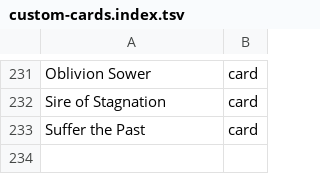
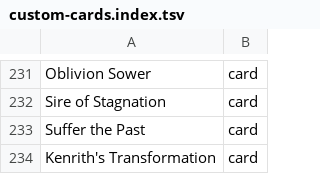
Before and after one commit to AARMOU/arcana_table, a TSV file: android/app/src/main/assets/argentum/custom-cards.index.tsv, drawn as a sheet; only a part is shown, gaps mark what is left out.

```diff
--- a/android/app/src/main/assets/argentum/custom-cards.index.tsv
+++ b/android/app/src/main/assets/argentum/custom-cards.index.tsv
@@ -233 +233,2 @@ Sire of Stagnation	card
 Suffer the Past	card
+Kenrith's Transformation	card
```
Also changed, not shown: 6 other files.
